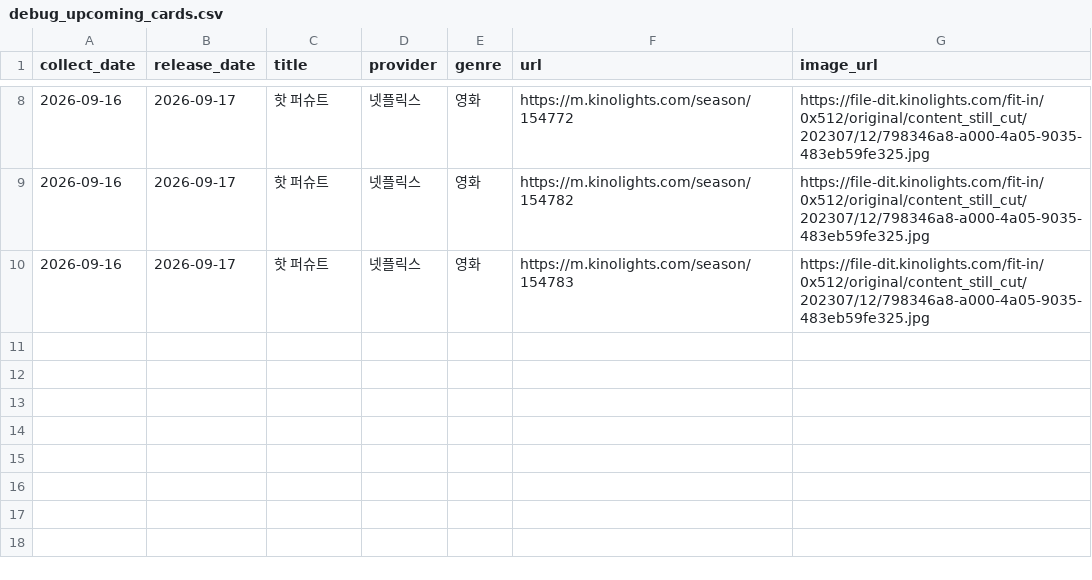
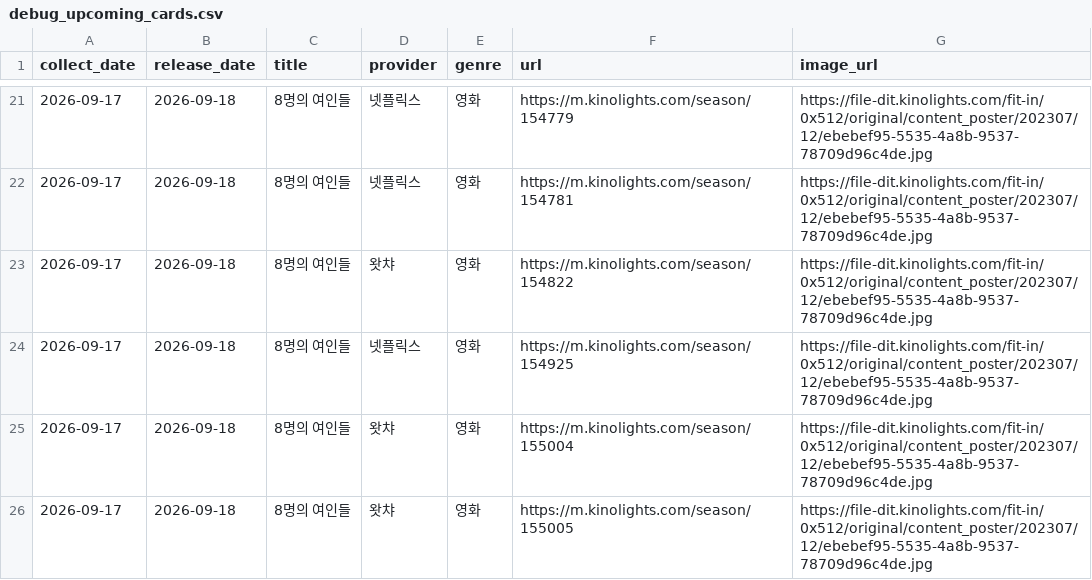
Before and after one commit to cig7624-art/kino-ranking, a CSV file: debug_upcoming_cards.csv, drawn as a sheet; only a part is shown, gaps mark what is left out; the diff covers the shown part only.

```diff
--- a/debug_upcoming_cards.csv
+++ b/debug_upcoming_cards.csv
@@ -8,3 +21,6 @@
-2026-09-16,2026-09-17,핫 퍼슈트,넷플릭스,영화,https://m.kinolights.com/season/154772,https://file-dit.kinolights.com/fit-in/0x512/original/content_still_cut/202307/12/798346a8-a000-4a05-9035-483eb59fe325.jpg
-2026-09-16,2026-09-17,핫 퍼슈트,넷플릭스,영화,https://m.kinolights.com/season/154782,https://file-dit.kinolights.com/fit-in/0x512/original/content_still_cut/202307/12/798346a8-a000-4a05-9035-483eb59fe325.jpg
-2026-09-16,2026-09-17,핫 퍼슈트,넷플릭스,영화,https://m.kinolights.com/season/154783,https://file-dit.kinolights.com/fit-in/0x512/original/content_still_cut/202307/12/798346a8-a000-4a05-9035-483eb59fe325.jpg
+2026-09-17,2026-09-18,8명의 여인들,넷플릭스,영화,https://m.kinolights.com/season/154779,https://file-dit.kinolights.com/fit-in/0x512/original/content_poster/202307/12/ebebef95-5535-4a8b-9537-78709d96c4de.jpg
+2026-09-17,2026-09-18,8명의 여인들,넷플릭스,영화,https://m.kinolights.com/season/154781,https://file-dit.kinolights.com/fit-in/0x512/original/content_poster/202307/12/ebebef95-5535-4a8b-9537-78709d96c4de.jpg
+2026-09-17,2026-09-18,8명의 여인들,왓챠,영화,https://m.kinolights.com/season/154822,https://file-dit.kinolights.com/fit-in/0x512/original/content_poster/202307/12/ebebef95-5535-4a8b-9537-78709d96c4de.jpg
+2026-09-17,2026-09-18,8명의 여인들,넷플릭스,영화,https://m.kinolights.com/season/154925,https://file-dit.kinolights.com/fit-in/0x512/original/content_poster/202307/12/ebebef95-5535-4a8b-9537-78709d96c4de.jpg
+2026-09-17,2026-09-18,8명의 여인들,왓챠,영화,https://m.kinolights.com/season/155004,https://file-dit.kinolights.com/fit-in/0x512/original/content_poster/202307/12/ebebef95-5535-4a8b-9537-78709d96c4de.jpg
+2026-09-17,2026-09-18,8명의 여인들,왓챠,영화,https://m.kinolights.com/season/155005,https://file-dit.kinolights.com/fit-in/0x512/original/content_poster/202307/12/ebebef95-5535-4a8b-9537-78709d96c4de.jpg
```
Also changed, not shown: 16 added rows, 3 removed rows and 15 edited cells elsewhere in this file, upcoming_releases.csv, 3 other files.
